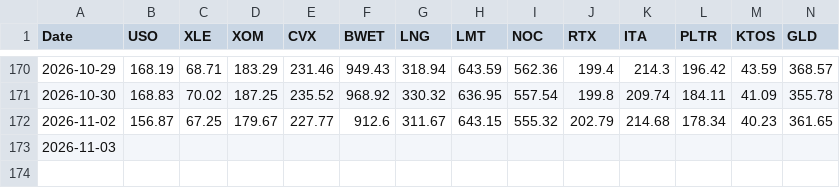
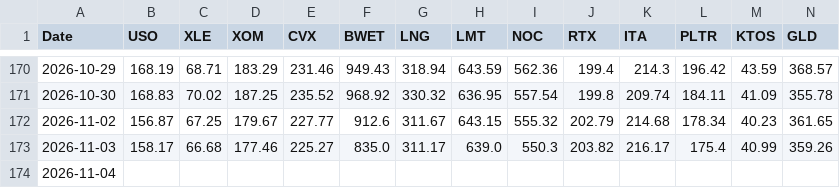
Before and after one commit to gohjhb92/Iran-War, a CSV file: docs/tracker.csv, drawn as a sheet; only a part is shown, gaps mark what is left out; addresses are those after the commit; rows hold the shown columns only; the diff names each change by its address in the sheet, - before the commit and + after, or states it on an @@ line.

```diff
--- a/docs/tracker.csv
+++ b/docs/tracker.csv
+row 173: 2026-11-03 | 158.17 | 66.68 | 177.46 | 225.27 | 835.0 | 311.17 | 639.0 | 550.3 | 203.82 | 216.17 | 175.4 | 40.99 | 359.26
-A174 (Date): 2026-11-03
+A174 (Date): 2026-11-04
```
Also changed, not shown: tracker.csv.
